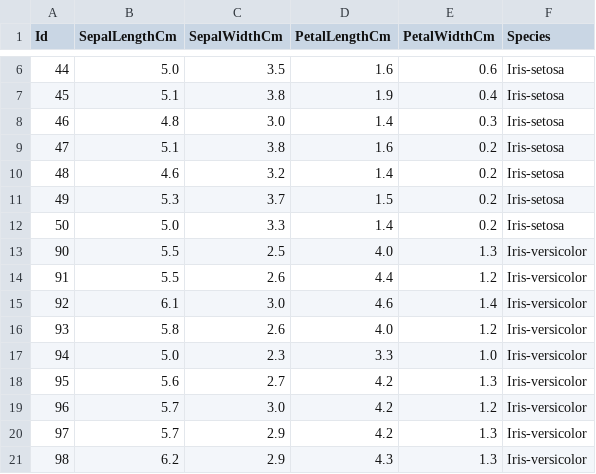
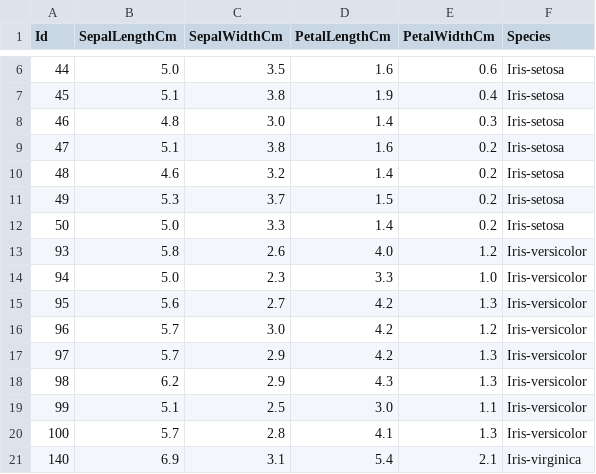
Before and after one commit to JamesWelchman/iris, a CSV file: iris_test.csv, drawn as a sheet; only a part is shown, gaps mark what is left out; the shorter side is filled out with more unchanged rows.

```diff
--- a/iris_test.csv
+++ b/iris_test.csv
@@ -12,5 +12,2 @@ Id,SepalLengthCm,SepalWidthCm,PetalLengthCm,PetalWidthCm,Species
 50,5.0,3.3,1.4,0.2,Iris-setosa
-90,5.5,2.5,4.0,1.3,Iris-versicolor
-91,5.5,2.6,4.4,1.2,Iris-versicolor
-92,6.1,3.0,4.6,1.4,Iris-versicolor
 93,5.8,2.6,4.0,1.2,Iris-versicolor
```
Also changed, not shown: iris.csv, 1 other file.
